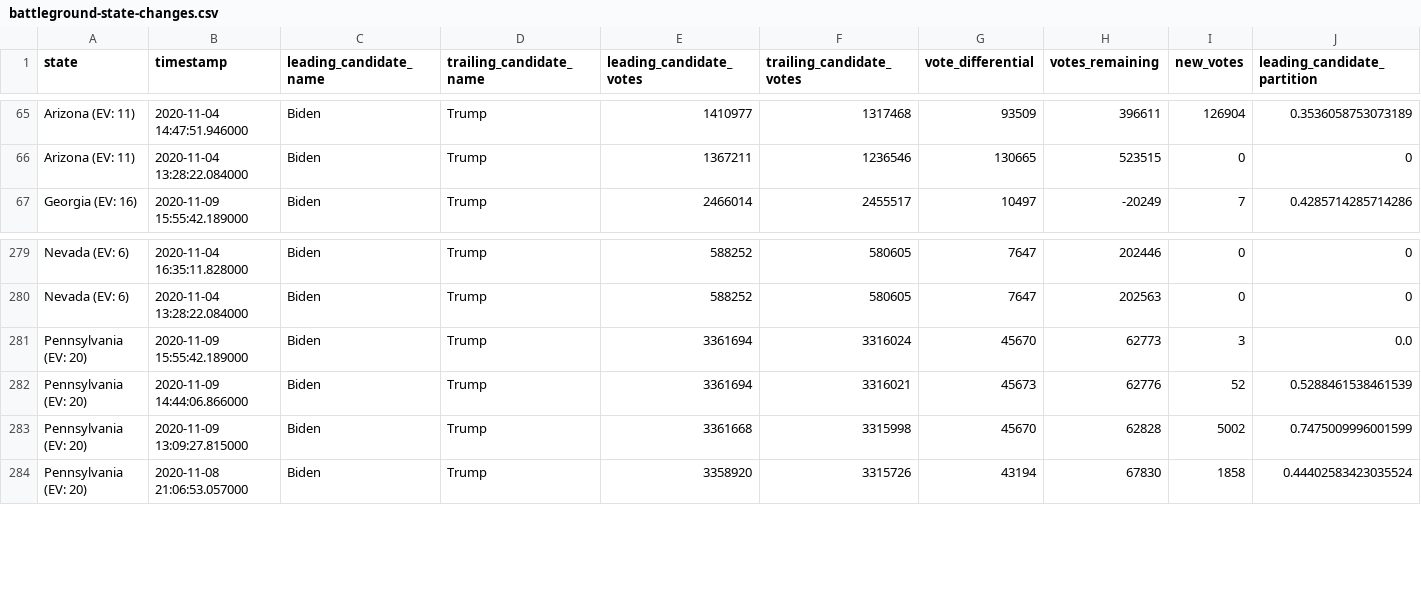
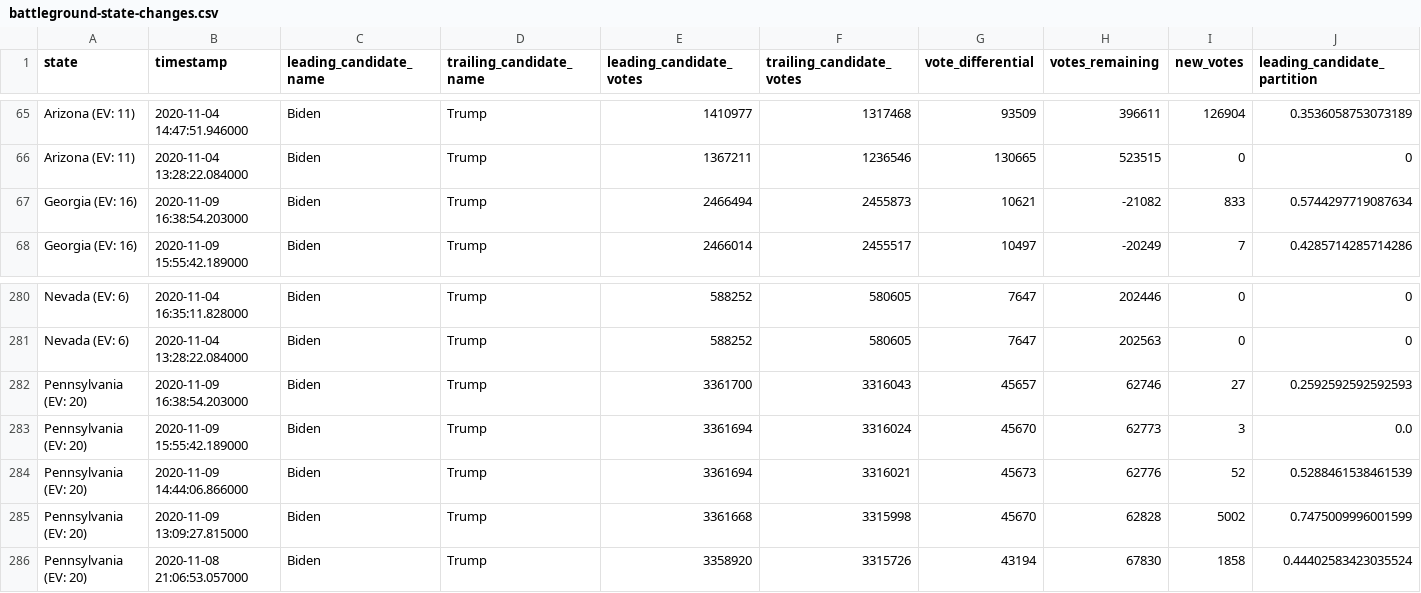
Before and after one commit to DanSimon/nyt-2020-election-scraper, a CSV file: battleground-state-changes.csv, drawn as a sheet; only a part is shown, gaps mark what is left out; rows hold the shown columns only; the diff names each change by its address in the sheet, - before the commit and + after, or states it on an @@ line.

```diff
--- a/battleground-state-changes.csv
+++ b/battleground-state-changes.csv
+row 67: Georgia (EV: 16) | 2020-11-09 16:38:54.203000 | Biden | Trump | 2466494 | 2455873 | 10621 | -21082 | 833 | 0.5744297719087634
+row 282: Pennsylvania (EV: 20) | 2020-11-09 16:38:54.203000 | Biden | Trump | 3361700 | 3316043 | 45657 | 62746 | 27 | 0.2592592592592593
```
Also changed, not shown: 4 other files.
